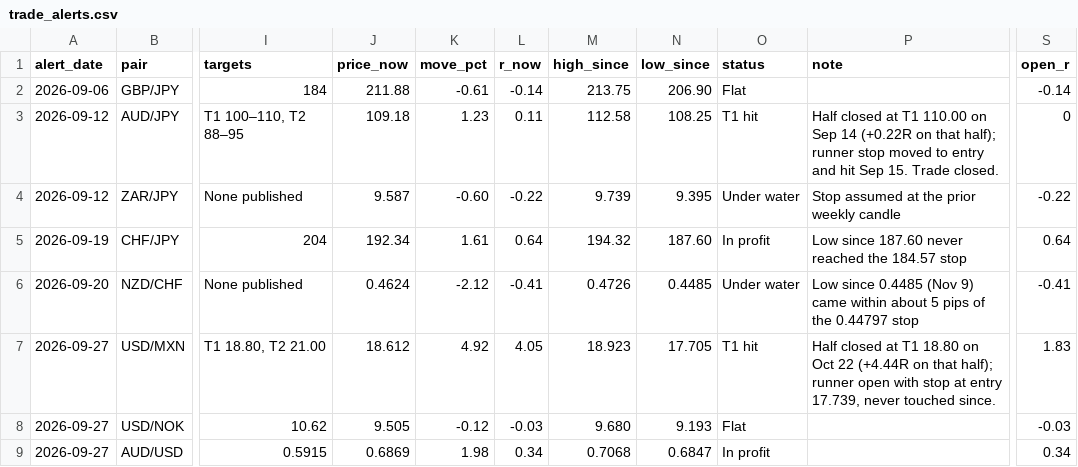
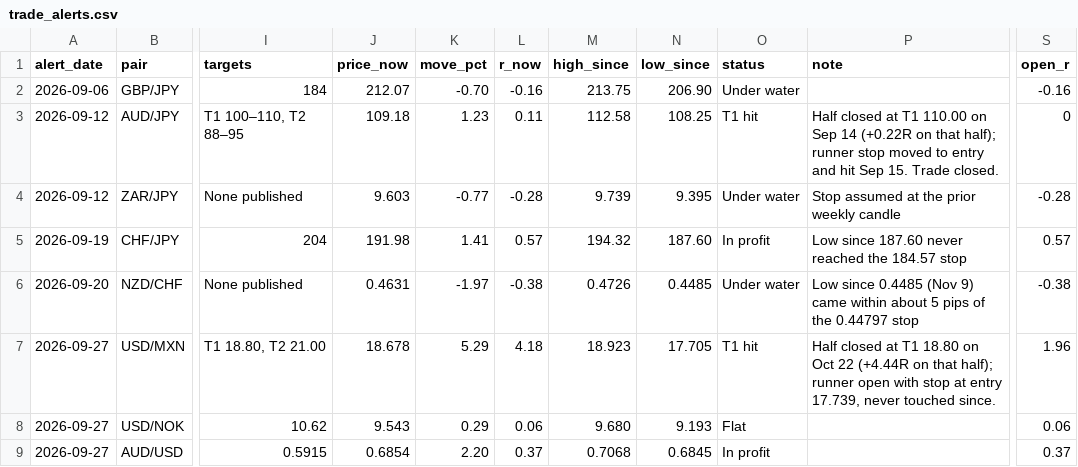
Before and after one commit to HolisticTrader/holistic-market-pulse, a CSV file: scorecard/trade_alerts.csv, drawn as a sheet; only a part is shown, gaps mark what is left out; the diff covers the shown part only; the diff names each change by its address in the sheet, - before the commit and + after, or states it on an @@ line.

```diff
--- a/scorecard/trade_alerts.csv
+++ b/scorecard/trade_alerts.csv
-J2 (price_now): 211.88
+J2 (price_now): 212.07
-K2 (move_pct): -0.61
+K2 (move_pct): -0.70
-L2 (r_now): -0.14
+L2 (r_now): -0.16
-O2 (status): Flat
+O2 (status): Under water
-S2 (open_r): -0.14
+S2 (open_r): -0.16
-J4 (price_now): 9.587
+J4 (price_now): 9.603
-K4 (move_pct): -0.60
+K4 (move_pct): -0.77
-L4 (r_now): -0.22
+L4 (r_now): -0.28
-S4 (open_r): -0.22
+S4 (open_r): -0.28
-J5 (price_now): 192.34
+J5 (price_now): 191.98
-K5 (move_pct): 1.61
+K5 (move_pct): 1.41
-L5 (r_now): 0.64
+L5 (r_now): 0.57
-S5 (open_r): 0.64
+S5 (open_r): 0.57
-J6 (price_now): 0.4624
+J6 (price_now): 0.4631
-K6 (move_pct): -2.12
+K6 (move_pct): -1.97
-L6 (r_now): -0.41
+L6 (r_now): -0.38
-S6 (open_r): -0.41
+S6 (open_r): -0.38
-J7 (price_now): 18.612
+J7 (price_now): 18.678
-K7 (move_pct): 4.92
+K7 (move_pct): 5.29
-L7 (r_now): 4.05
+L7 (r_now): 4.18
-S7 (open_r): 1.83
+S7 (open_r): 1.96
-J8 (price_now): 9.505
+J8 (price_now): 9.543
-K8 (move_pct): -0.12
+K8 (move_pct): 0.29
-L8 (r_now): -0.03
+L8 (r_now): 0.06
-S8 (open_r): -0.03
+S8 (open_r): 0.06
-J9 (price_now): 0.6869
+J9 (price_now): 0.6854
-K9 (move_pct): 1.98
+K9 (move_pct): 2.20
-L9 (r_now): 0.34
+L9 (r_now): 0.37
-N9 (low_since): 0.6847
+N9 (low_since): 0.6845
-S9 (open_r): 0.34
+S9 (open_r): 0.37
```
Also changed, not shown: 25 edited cells elsewhere in this file, scorecard/public.csv, 1 other file.
